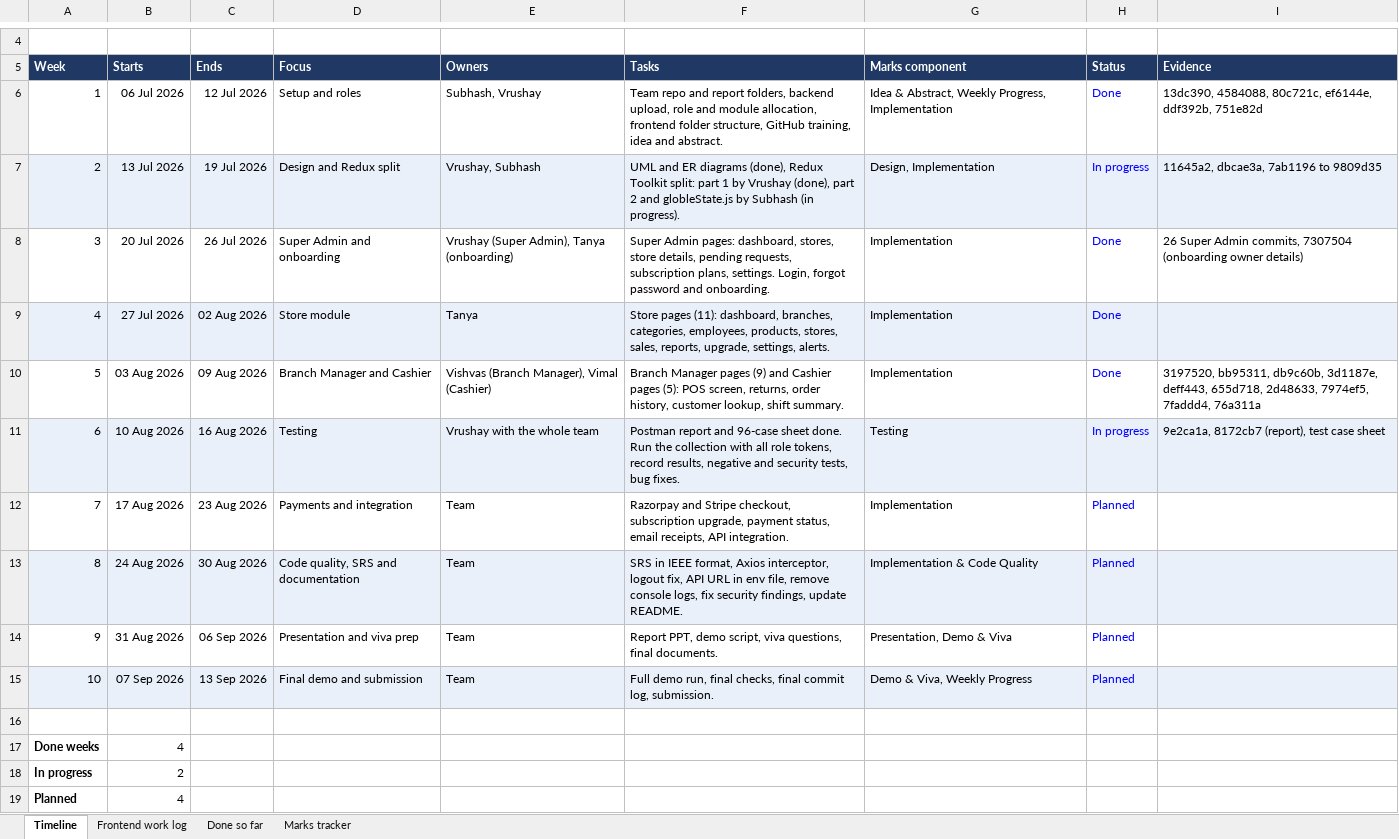
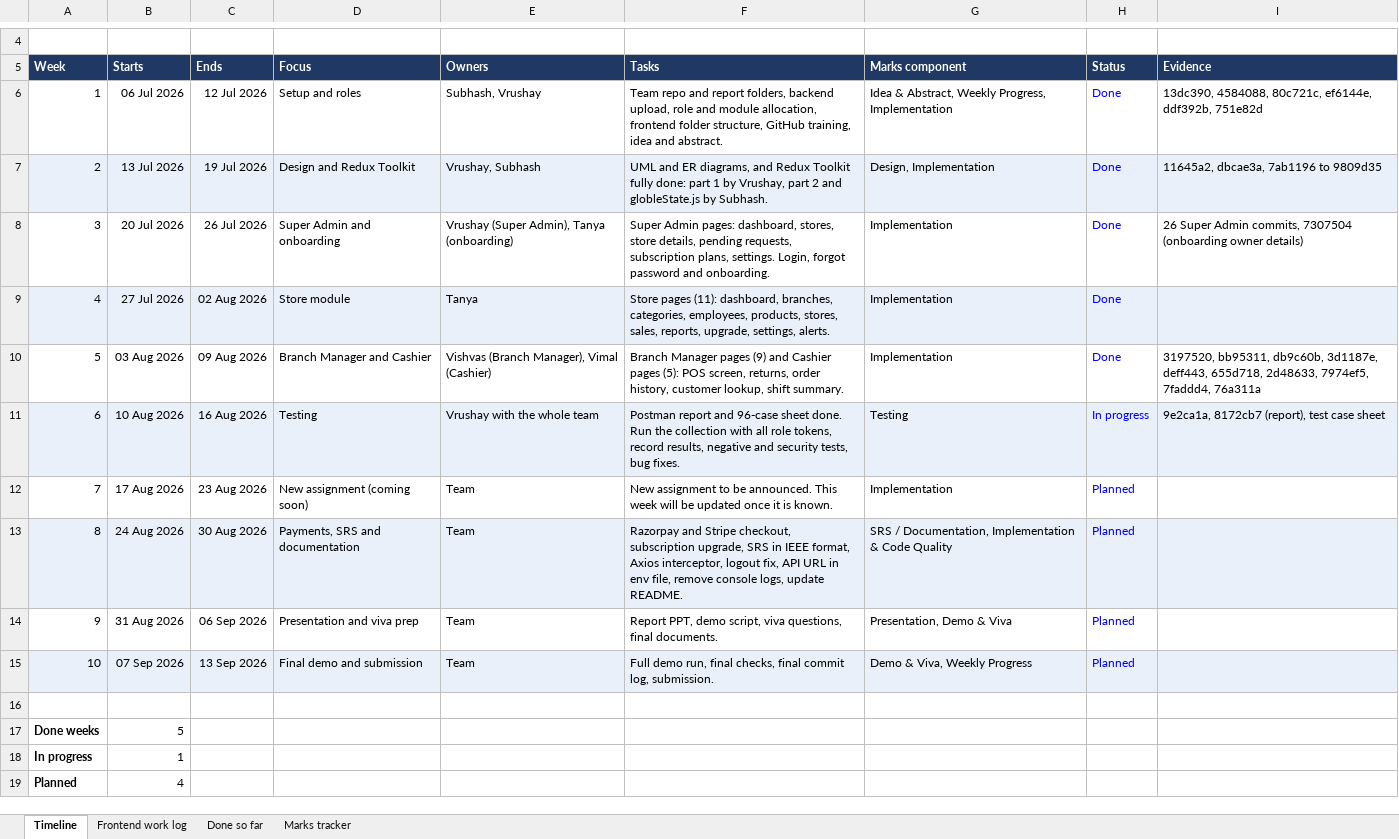
Before and after one commit to bohra0022/A-multitenat-pos-system, an Excel workbook: reports/09-timeline/Project_Timeline.xlsx, sheet Timeline, drawn as a sheet; only a part is shown, gaps mark what is left out; values as stored, in another font and other column widths than the file's, no borders; the diff names each change by its address in the sheet, - before the commit and + after, or states it on an @@ line.

Commit message:
docs(timeline): mark weeks 1 to 5 done and add the new assignment week

```diff
--- a/reports/09-timeline/Project_Timeline.xlsx (sheet Timeline)
+++ b/reports/09-timeline/Project_Timeline.xlsx (sheet Timeline)
-D7 (Focus): Design and Redux split
+D7 (Focus): Design and Redux Toolkit
-F7 (Tasks): …and ER diagrams (done), Redux Toolkit split: part 1 by Vrushay (done), part 2 and globleState.js by Subhash (in progress).
+F7 (Tasks): …and ER diagrams, and Redux Toolkit fully done: part 1 by Vrushay, part 2 and globleState.js by Subhash.
-H7 (Status): In progress
+H7 (Status): Done
-D12 (Focus): Payments and integration
+D12 (Focus): New assignment (coming soon)
-F12 (Tasks): Razorpay and Stripe checkout, subscription upgrade, payment status, email receipts, API integration.
+F12 (Tasks): New assignment to be announced. This week will be updated once it is known.
-D13 (Focus): Code quality, SRS and documentation
+D13 (Focus): Payments, SRS and documentation
-F13 (Tasks): SRS in IEEE format, Axios interceptor, logout fix, API URL in env file, remove console logs, fix security findings, update README.
+F13 (Tasks): Razorpay and Stripe checkout, subscription upgrade, SRS in IEEE format, Axios interceptor, logout fix, API URL in env file, remove console logs, update README.
-G13 (Marks component): Implementation & Code Quality
+G13 (Marks component): SRS / Documentation, Implementation & Code Quality
-B17 (Starts): 4
+B17 (Starts): 5
-B18 (Starts): 2
+B18 (Starts): 1
```
Also changed, not shown: sheet Done so far, sheet Frontend work log, sheet Marks tracker, 1 other file.
